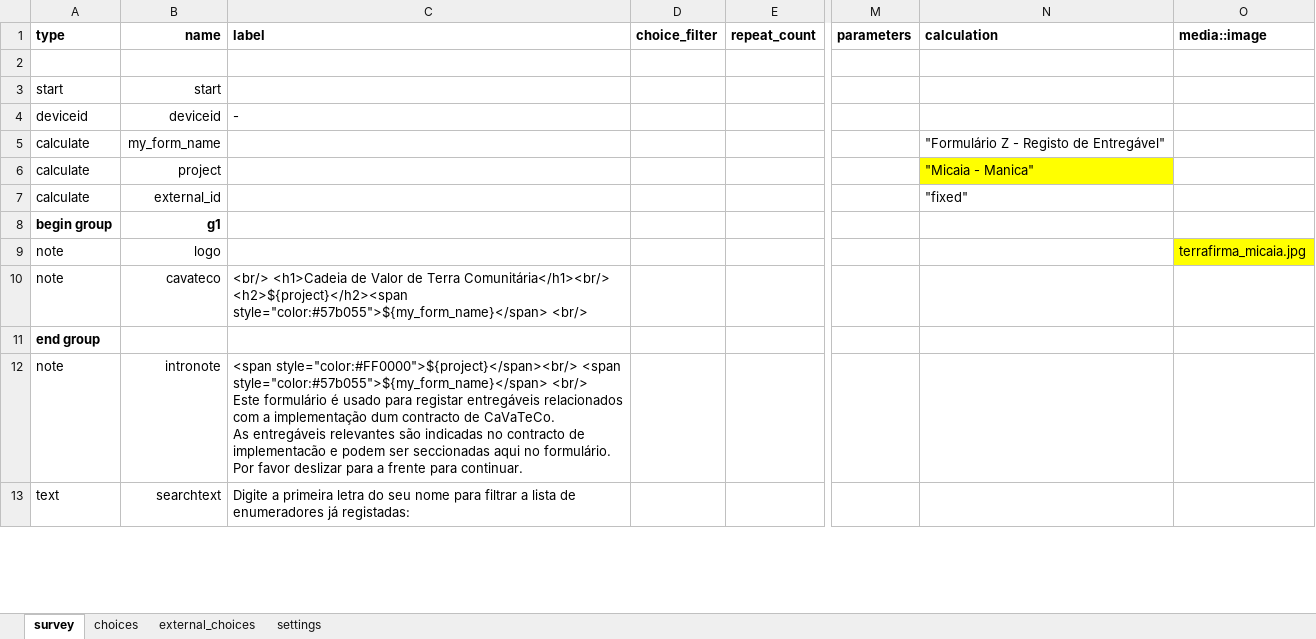
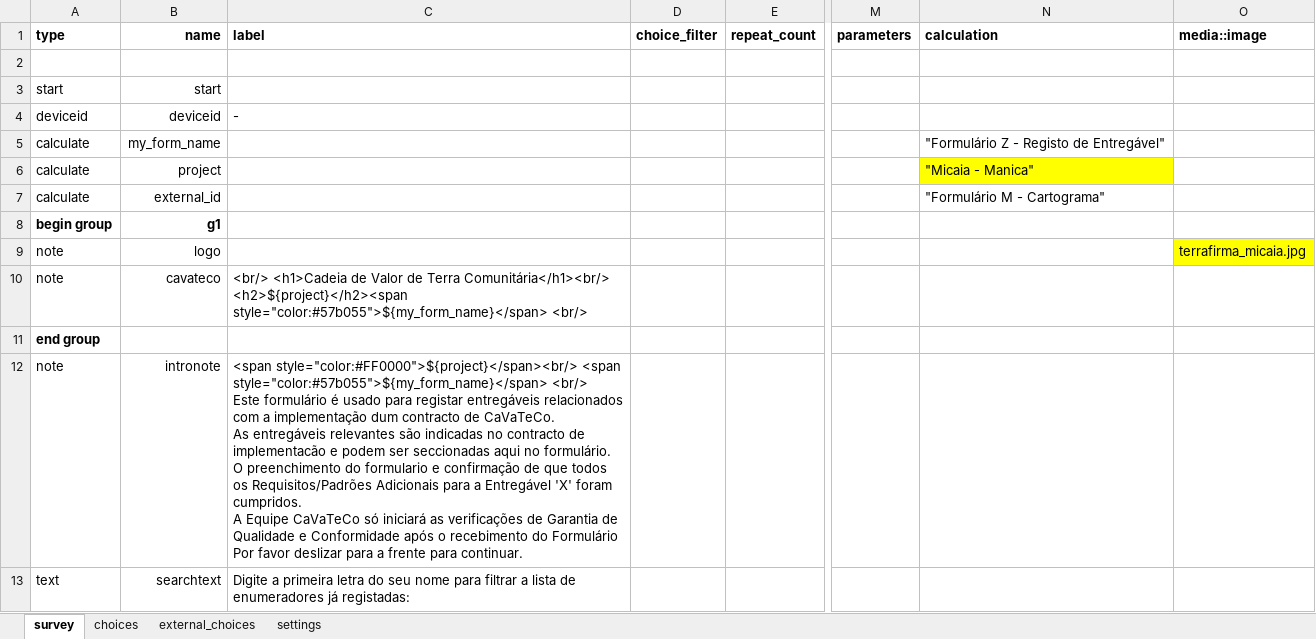
Before and after one commit to TerraFirmaMozambique/odk_forms_micaia, an Excel workbook: xlsx/CaVaTeCo/form_z_deliverables.xlsx, sheet survey, drawn as a sheet; only a part is shown, gaps mark what is left out; values as stored, in another font and other column widths than the file's, no borders; ↵ is a line break in a cell; the diff covers the shown part only; the diff names each change by its address in the sheet, - before the commit and + after, or states it on an @@ line.

```diff
--- a/xlsx/CaVaTeCo/form_z_deliverables.xlsx (sheet survey)
+++ b/xlsx/CaVaTeCo/form_z_deliverables.xlsx (sheet survey)
-N7 (calculation): "fixed"
+N7 (calculation): "Formulário M - Cartograma"
-C12 (label): …no formulário. ↵ Por favor…
+C12 (label): …no formulário. ↵ O preenchimento do formulario e confirmação de que todos os Requisitos/Padrões Adicionais para a Entregável 'X' foram cumpridos. ↵ A Equipe CaVaTeCo só iniciará as verificações de Garantia de Qualidade e Conformidade após o recebimento do Formulário ↵ Por favor…
```
Also changed, not shown: 1 added row, 1 removed row, 1 edited cell and cell formats elsewhere in this sheet, sheet external_choices, sheet settings, xlsx/M&E/indicadores_form_1.xlsx, xlsx/M&E/indicadores_form_2.xlsx, 6 other files.
